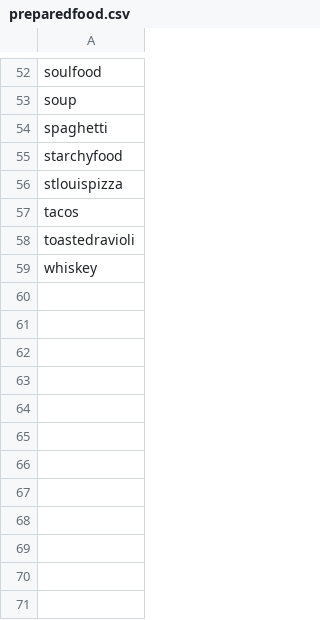
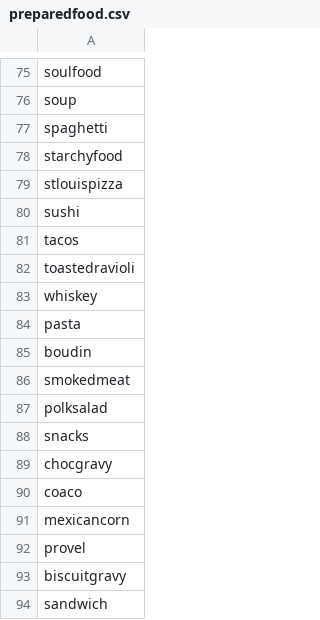
Before and after one commit to cfcooper/Delta-Food-Identity, a CSV file: rawdata/preparedfood.csv, drawn as a sheet; only a part is shown, gaps mark what is left out; the diff covers the shown part only; the diff names each change by its address in the sheet, - before the commit and + after, or states it on an @@ line.

```diff
--- a/rawdata/preparedfood.csv
+++ b/rawdata/preparedfood.csv
+row 80: sushi
+row 84: pasta
+row 85: boudin
+row 86: smokedmeat
+row 87: polksalad
+row 88: snacks
+row 89: chocgravy
+row 90: coaco
+row 91: mexicancorn
+row 92: provel
+row 93: biscuitgravy
+row 94: sandwich
```
Also changed, not shown: 24 added rows, 1 removed row and 2 moved rows elsewhere in this file, cleaneddata/deltacurrent.csv, cleaneddata/statesummary.csv, 4 other files.
